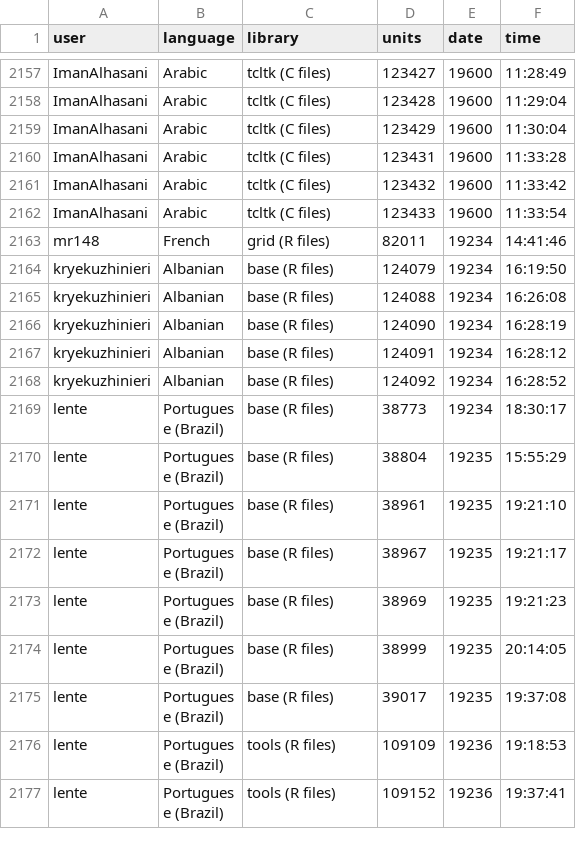
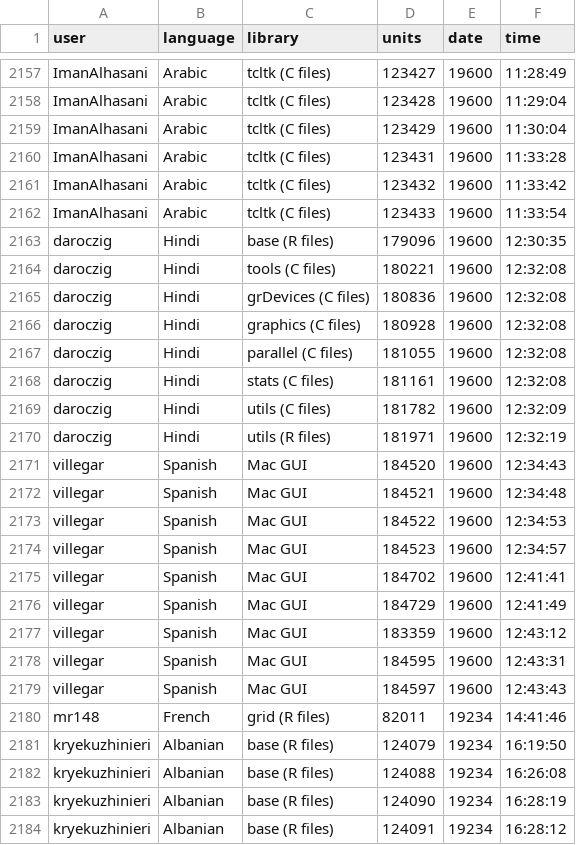
Before and after one commit to shrish-shete20/weblate, a CSV file: Recent Changes/New Translation.csv, drawn as a sheet; only a part is shown, gaps mark what is left out; the shorter side is filled out with more unchanged rows; the diff names each change by its address in the sheet, - before the commit and + after, or states it on an @@ line.

Commit message:
Updated changes Csv

```diff
--- a/Recent Changes/New Translation.csv
+++ b/Recent Changes/New Translation.csv
+row 2163: daroczig | Hindi | base (R files) | 179096 | 19600 | 12:30:35
+row 2164: daroczig | Hindi | tools (C files) | 180221 | 19600 | 12:32:08
+row 2165: daroczig | Hindi | grDevices (C files) | 180836 | 19600 | 12:32:08
+row 2166: daroczig | Hindi | graphics (C files) | 180928 | 19600 | 12:32:08
+row 2167: daroczig | Hindi | parallel (C files) | 181055 | 19600 | 12:32:08
+row 2168: daroczig | Hindi | stats (C files) | 181161 | 19600 | 12:32:08
+row 2169: daroczig | Hindi | utils (C files) | 181782 | 19600 | 12:32:09
+row 2170: daroczig | Hindi | utils (R files) | 181971 | 19600 | 12:32:19
+row 2171: villegar | Spanish | Mac GUI | 184520 | 19600 | 12:34:43
+row 2172: villegar | Spanish | Mac GUI | 184521 | 19600 | 12:34:48
+row 2173: villegar | Spanish | Mac GUI | 184522 | 19600 | 12:34:53
+row 2174: villegar | Spanish | Mac GUI | 184523 | 19600 | 12:34:57
+row 2175: villegar | Spanish | Mac GUI | 184702 | 19600 | 12:41:41
+row 2176: villegar | Spanish | Mac GUI | 184729 | 19600 | 12:41:49
+row 2177: villegar | Spanish | Mac GUI | 183359 | 19600 | 12:43:12
+row 2178: villegar | Spanish | Mac GUI | 184595 | 19600 | 12:43:31
+row 2179: villegar | Spanish | Mac GUI | 184597 | 19600 | 12:43:43
```
